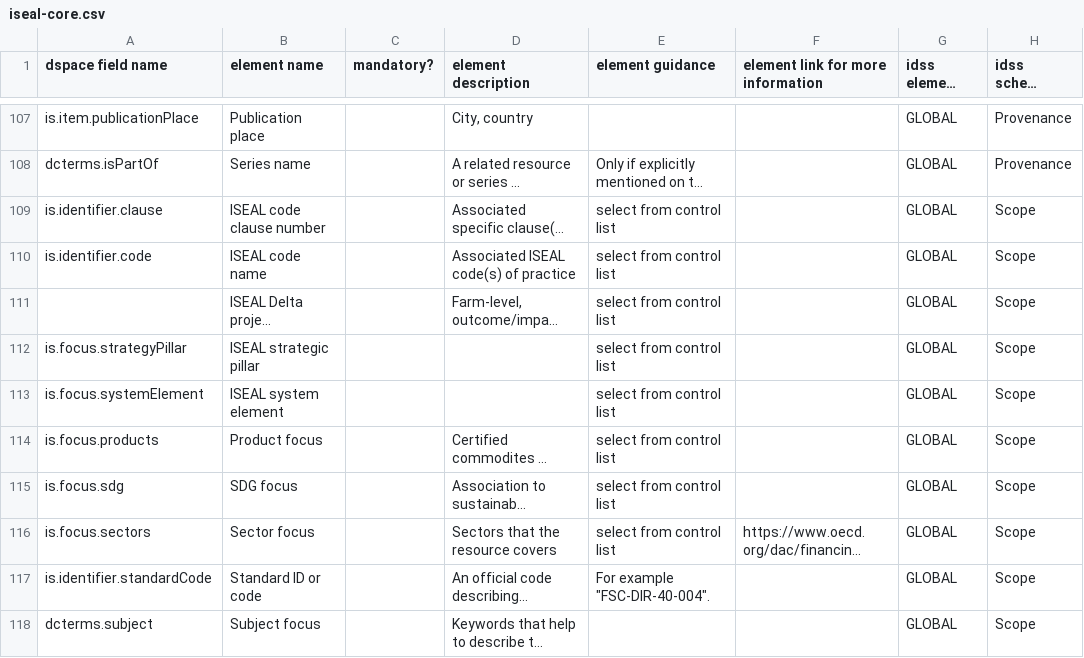
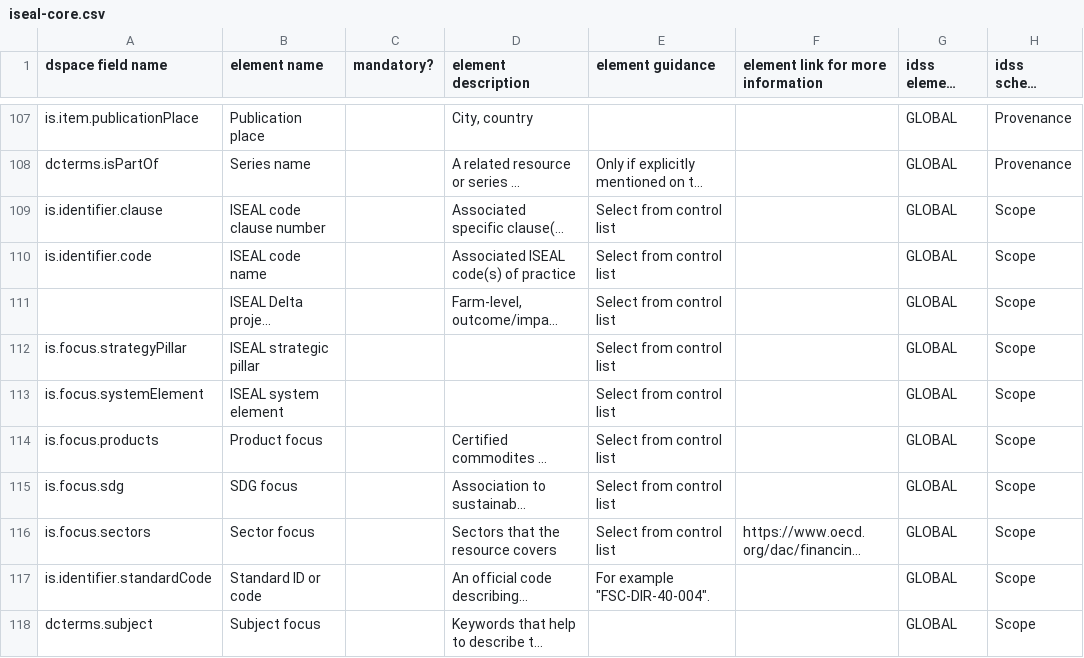
Before and after one commit to ISEAL-Community/iseal-core, a CSV file: data/iseal-core.csv, drawn as a sheet; only a part is shown, gaps mark what is left out; long unchanged cells end in …; the diff covers the shown part only; the diff names each change by its address in the sheet, - before the commit and + after, or states it on an @@ line.

Commit message:
Update iseal-core.csv
Update guidance to capitalize 'select'

```diff
--- a/data/iseal-core.csv
+++ b/data/iseal-core.csv
-E109:E116 (element guidance): select from control list
+E109:E116 (element guidance): Select from control list
```
Also changed, not shown: 39 edited cells elsewhere in this file.
